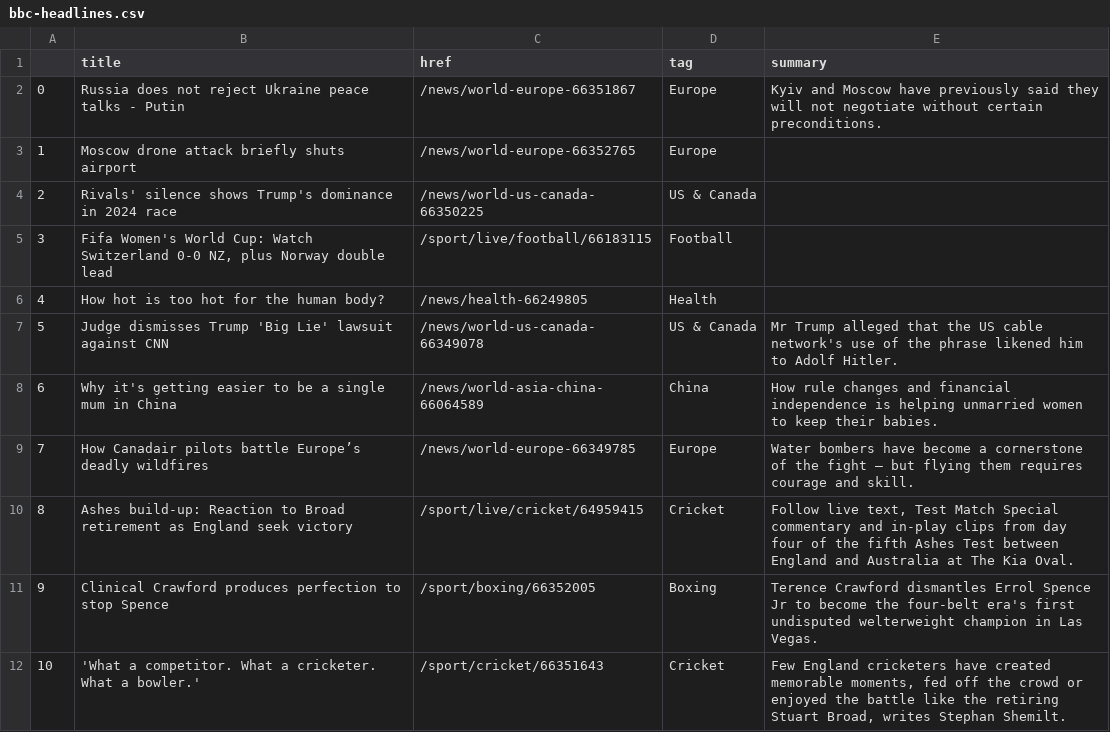
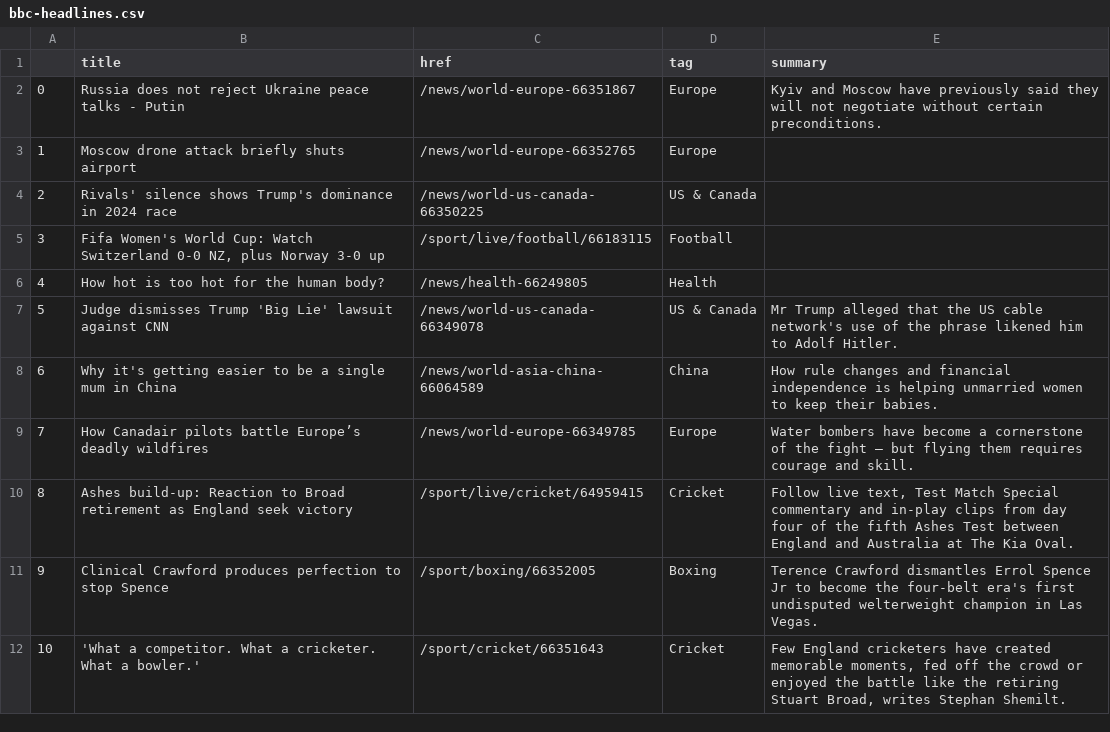
Before and after one commit to marypasciak/automatic-scraper, a CSV file: bbc-headlines.csv, drawn as a sheet; only a part is shown.

```diff
--- a/bbc-headlines.csv
+++ b/bbc-headlines.csv
@@ -4,3 +4,3 @@
 2,Rivals' silence shows Trump's dominance in 2024 race,/news/world-us-canada-66350225,US & Canada,
-3,"Fifa Women's World Cup: Watch Switzerland 0-0 NZ, plus Norway double lead",/sport/live/football/66183115,Football,
+3,"Fifa Women's World Cup: Watch Switzerland 0-0 NZ, plus Norway 3-0 up",/sport/live/football/66183115,Football,
 4,How hot is too hot for the human body?,/news/health-66249805,Health,
```
